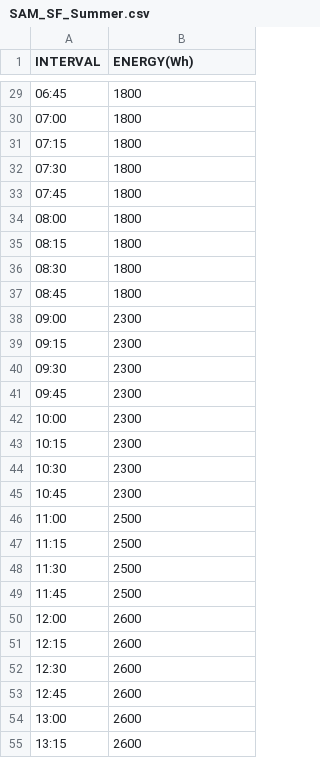
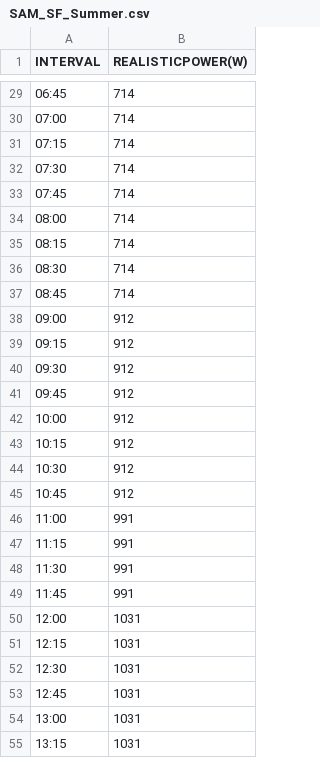
Before and after one commit to gridsingularity/gsy-e, a CSV file: src/d3a/resources/SAM_SF_Summer.csv, drawn as a sheet; only a part is shown, gaps mark what is left out; the diff covers the shown part only.

```diff
--- a/src/d3a/resources/SAM_SF_Summer.csv
+++ b/src/d3a/resources/SAM_SF_Summer.csv
@@ -1 +1 @@
-INTERVAL;ENERGY(Wh)
+INTERVAL;REALISTICPOWER(W)
@@ -29,27 +29,27 @@
-06:45;1800
-07:00;1800
-07:15;1800
-07:30;1800
-07:45;1800
-08:00;1800
-08:15;1800
-08:30;1800
-08:45;1800
-09:00;2300
-09:15;2300
-09:30;2300
-09:45;2300
-10:00;2300
-10:15;2300
-10:30;2300
-10:45;2300
-11:00;2500
-11:15;2500
-11:30;2500
-11:45;2500
-12:00;2600
-12:15;2600
-12:30;2600
-12:45;2600
-13:00;2600
-13:15;2600
+06:45;714
+07:00;714
+07:15;714
+07:30;714
+07:45;714
+08:00;714
+08:15;714
+08:30;714
+08:45;714
+09:00;912
+09:15;912
+09:30;912
+09:45;912
+10:00;912
+10:15;912
+10:30;912
+10:45;912
+11:00;991
+11:15;991
+11:30;991
+11:45;991
+12:00;1031
+12:15;1031
+12:30;1031
+12:45;1031
+13:00;1031
+13:15;1031
```
Also changed, not shown: 69 edited cells elsewhere in this file, src/d3a/resources/SAM_MF2_Summer.csv, 7 other files.
